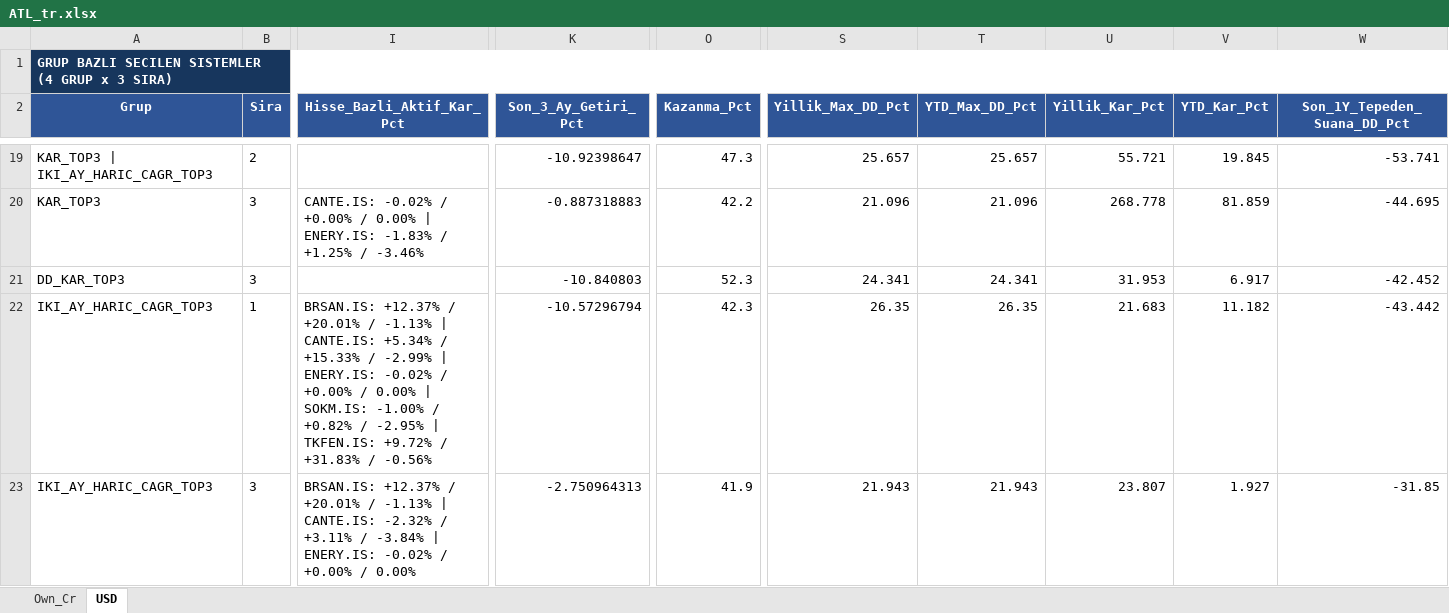
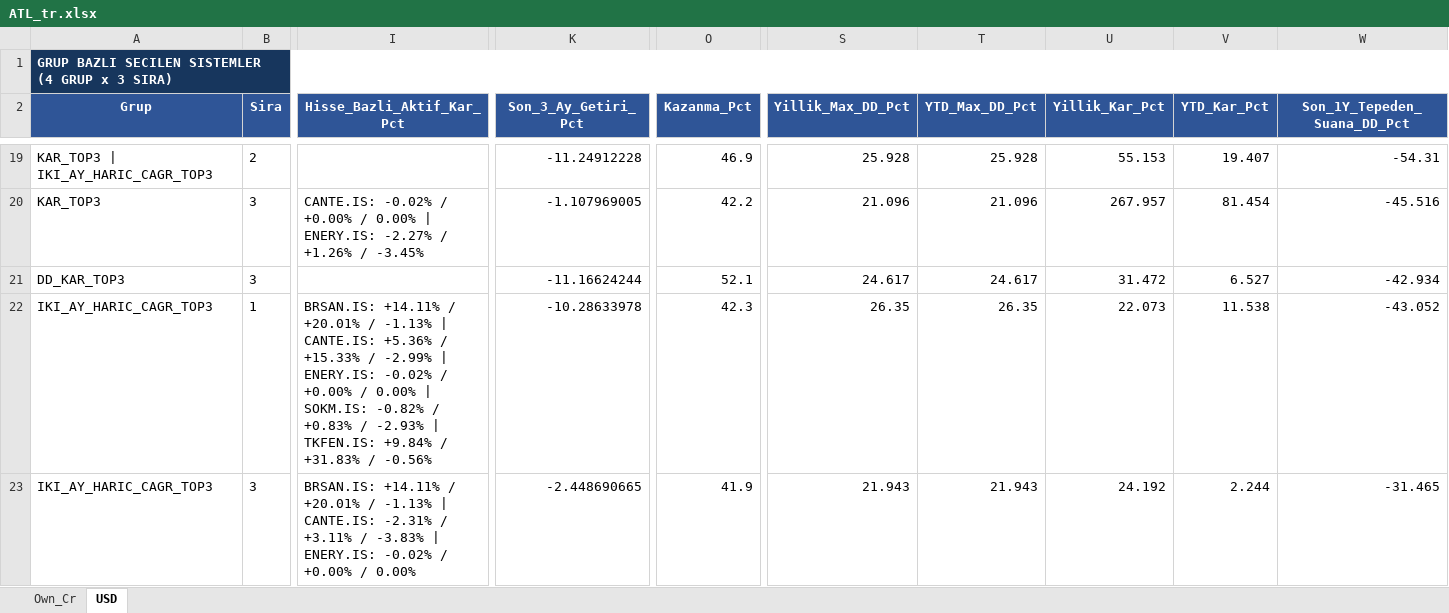
Before and after one commit to serkanche/portfoy, an Excel workbook: ATL_tr.xlsx, sheet USD, drawn as a sheet; only a part is shown, gaps mark what is left out; values as stored, in another font and other column widths than the file's, no borders; table styles not drawn; the diff covers the shown part only; the diff names each change by its address in the sheet, - before the commit and + after, or states it on an @@ line.

```diff
--- a/ATL_tr.xlsx (sheet USD)
+++ b/ATL_tr.xlsx (sheet USD)
-K19 (Son_3_Ay_Getiri_Pct): -10.92398647
+K19 (Son_3_Ay_Getiri_Pct): -11.24912228
-O19 (Kazanma_Pct): 47.3
+O19 (Kazanma_Pct): 46.9
-S19 (Yillik_Max_DD_Pct): 25.657
+S19 (Yillik_Max_DD_Pct): 25.928
-T19 (YTD_Max_DD_Pct): 25.657
+T19 (YTD_Max_DD_Pct): 25.928
-U19 (Yillik_Kar_Pct): 55.721
+U19 (Yillik_Kar_Pct): 55.153
-V19 (YTD_Kar_Pct): 19.845
+V19 (YTD_Kar_Pct): 19.407
-W19 (Son_1Y_Tepeden_Suana_DD_Pct): -53.741
+W19 (Son_1Y_Tepeden_Suana_DD_Pct): -54.31
-I20 (Hisse_Bazli_Aktif_Kar_Pct): …| ENERY.IS: -1.83% / +1.25% / -3.46%
+I20 (Hisse_Bazli_Aktif_Kar_Pct): …| ENERY.IS: -2.27% / +1.26% / -3.45%
-K20 (Son_3_Ay_Getiri_Pct): -0.887318883
+K20 (Son_3_Ay_Getiri_Pct): -1.107969005
-U20 (Yillik_Kar_Pct): 268.778
+U20 (Yillik_Kar_Pct): 267.957
-V20 (YTD_Kar_Pct): 81.859
+V20 (YTD_Kar_Pct): 81.454
-W20 (Son_1Y_Tepeden_Suana_DD_Pct): -44.695
+W20 (Son_1Y_Tepeden_Suana_DD_Pct): -45.516
-K21 (Son_3_Ay_Getiri_Pct): -10.840803
+K21 (Son_3_Ay_Getiri_Pct): -11.16624244
-O21 (Kazanma_Pct): 52.3
+O21 (Kazanma_Pct): 52.1
-S21 (Yillik_Max_DD_Pct): 24.341
+S21 (Yillik_Max_DD_Pct): 24.617
-T21 (YTD_Max_DD_Pct): 24.341
+T21 (YTD_Max_DD_Pct): 24.617
-U21 (Yillik_Kar_Pct): 31.953
+U21 (Yillik_Kar_Pct): 31.472
-V21 (YTD_Kar_Pct): 6.917
+V21 (YTD_Kar_Pct): 6.527
-W21 (Son_1Y_Tepeden_Suana_DD_Pct): -42.452
+W21 (Son_1Y_Tepeden_Suana_DD_Pct): -42.934
-I22 (Hisse_Bazli_Aktif_Kar_Pct): BRSAN.IS: +12.37% / +20.01% / -1.13% | CANTE.IS: +5.34% / +15.33% / -2.99% | ENERY.IS: -0.02% / +0.00% / 0.00% | SOKM.IS: -1.00% / +0.82% / -2.95% | TKFEN.IS: +9.72% / +31.83%…
+I22 (Hisse_Bazli_Aktif_Kar_Pct): BRSAN.IS: +14.11% / +20.01% / -1.13% | CANTE.IS: +5.36% / +15.33% / -2.99% | ENERY.IS: -0.02% / +0.00% / 0.00% | SOKM.IS: -0.82% / +0.83% / -2.93% | TKFEN.IS: +9.84% / +31.83%…
-K22 (Son_3_Ay_Getiri_Pct): -10.57296794
+K22 (Son_3_Ay_Getiri_Pct): -10.28633978
-U22 (Yillik_Kar_Pct): 21.683
+U22 (Yillik_Kar_Pct): 22.073
-V22 (YTD_Kar_Pct): 11.182
+V22 (YTD_Kar_Pct): 11.538
-W22 (Son_1Y_Tepeden_Suana_DD_Pct): -43.442
+W22 (Son_1Y_Tepeden_Suana_DD_Pct): -43.052
-I23 (Hisse_Bazli_Aktif_Kar_Pct): BRSAN.IS: +12.37% / +20.01% / -1.13% | CANTE.IS: -2.32% / +3.11% / -3.84% | ENERY.IS:…
+I23 (Hisse_Bazli_Aktif_Kar_Pct): BRSAN.IS: +14.11% / +20.01% / -1.13% | CANTE.IS: -2.31% / +3.11% / -3.83% | ENERY.IS:…
-K23 (Son_3_Ay_Getiri_Pct): -2.750964313
+K23 (Son_3_Ay_Getiri_Pct): -2.448690665
-U23 (Yillik_Kar_Pct): 23.807
+U23 (Yillik_Kar_Pct): 24.192
-V23 (YTD_Kar_Pct): 1.927
+V23 (YTD_Kar_Pct): 2.244
-W23 (Son_1Y_Tepeden_Suana_DD_Pct): -31.85
+W23 (Son_1Y_Tepeden_Suana_DD_Pct): -31.465
```
Also changed, not shown: 74 edited cells elsewhere in this sheet, sheet Own_Cr.
